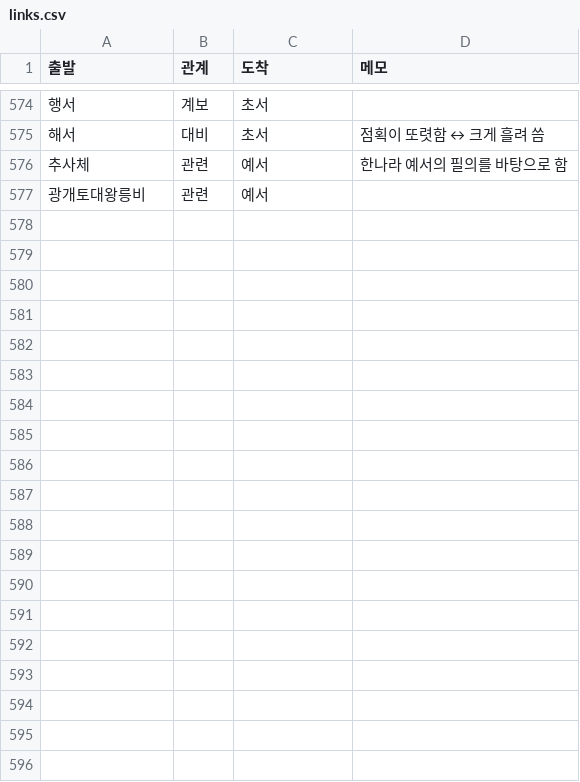
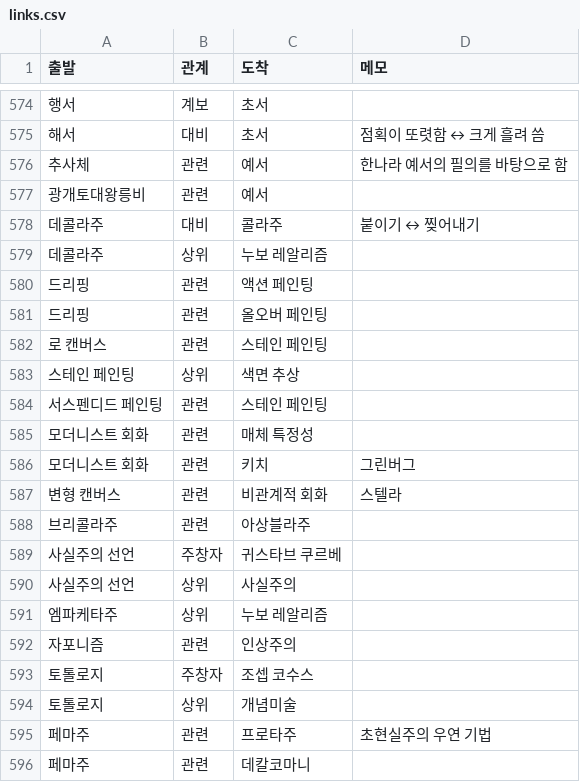
Before and after one commit to robotkiwi2/ArtFlashCard, a CSV file: data/links.csv, drawn as a sheet; only a part is shown, gaps mark what is left out; the diff covers the shown part only; the diff names each change by its address in the sheet, - before the commit and + after, or states it on an @@ line.

```diff
--- a/data/links.csv
+++ b/data/links.csv
+row 578: 데콜라주 | 대비 | 콜라주 | 붙이기 ↔ 찢어내기
+row 579: 데콜라주 | 상위 | 누보 레알리즘
+row 580: 드리핑 | 관련 | 액션 페인팅
+row 581: 드리핑 | 관련 | 올오버 페인팅
+row 582: 로 캔버스 | 관련 | 스테인 페인팅
+row 583: 스테인 페인팅 | 상위 | 색면 추상
+row 584: 서스펜디드 페인팅 | 관련 | 스테인 페인팅
+row 585: 모더니스트 회화 | 관련 | 매체 특정성
+row 586: 모더니스트 회화 | 관련 | 키치 | 그린버그
+row 587: 변형 캔버스 | 관련 | 비관계적 회화 | 스텔라
+row 588: 브리콜라주 | 관련 | 아상블라주
+row 589: 사실주의 선언 | 주창자 | 귀스타브 쿠르베
+row 590: 사실주의 선언 | 상위 | 사실주의
+row 591: 엠파케타주 | 상위 | 누보 레알리즘
+row 592: 자포니즘 | 관련 | 인상주의
+row 593: 토톨로지 | 주창자 | 조셉 코수스
+row 594: 토톨로지 | 상위 | 개념미술
+row 595: 페마주 | 관련 | 프로타주 | 초현실주의 우연 기법
+row 596: 페마주 | 관련 | 데칼코마니
```
Also changed, not shown: 17 added rows elsewhere in this file, 1 other file.
